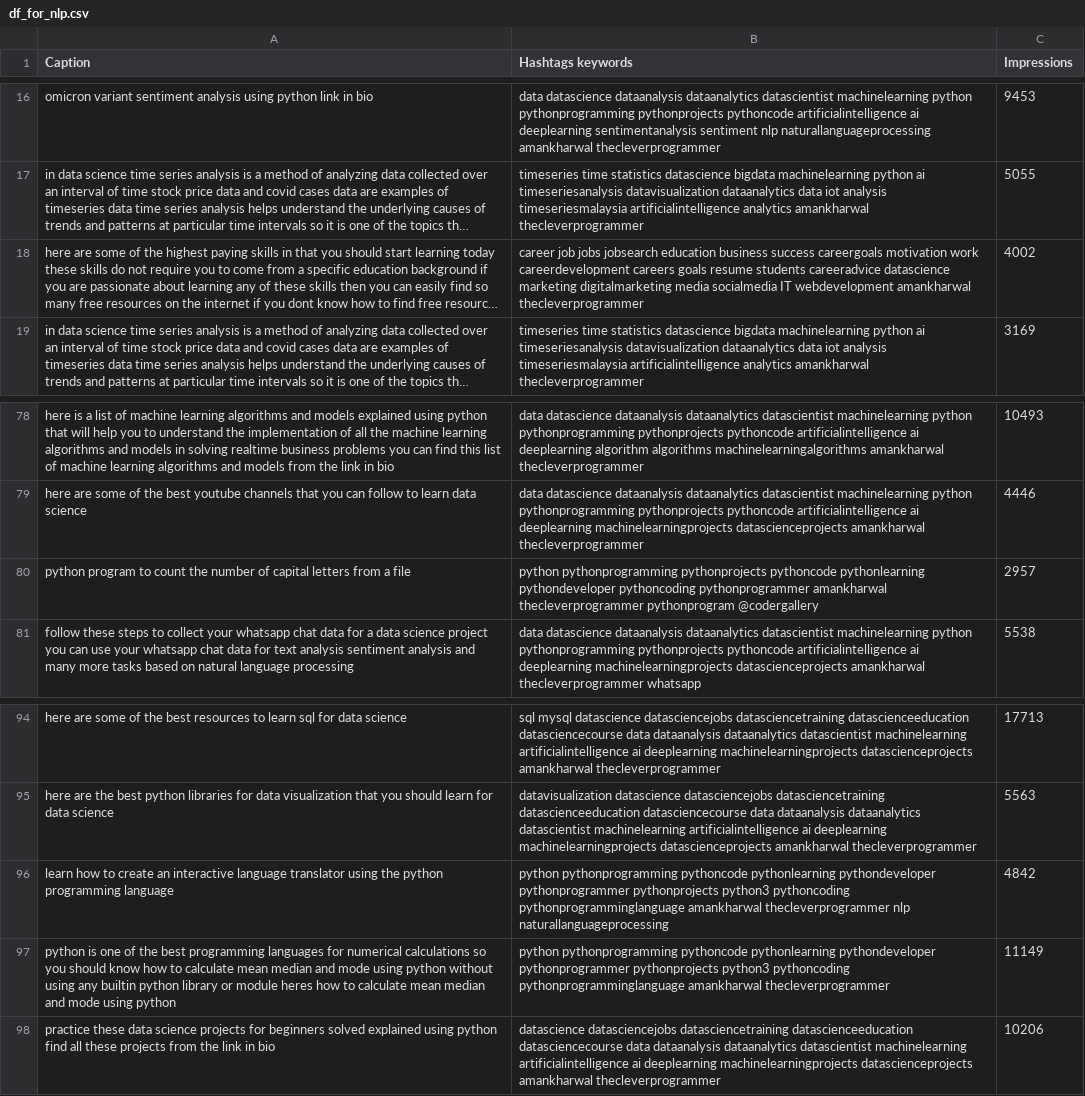
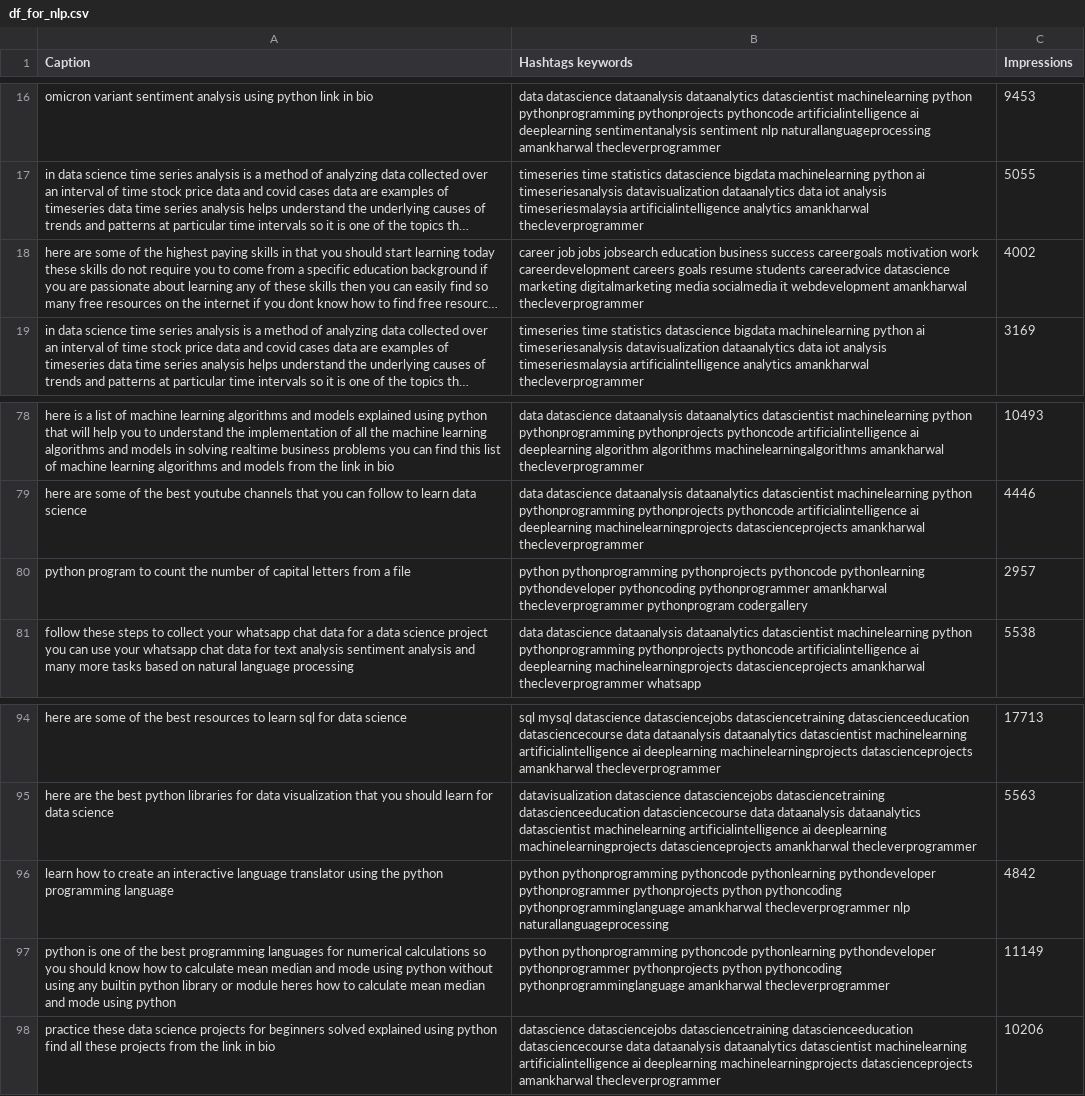
Before and after one commit to Thiraput01/Instragram-analyze, a CSV file: data/df_for_nlp.csv, drawn as a sheet; only a part is shown, gaps mark what is left out; long unchanged cells end in …; the diff names each change by its address in the sheet, - before the commit and + after, or states it on an @@ line.

```diff
--- a/data/df_for_nlp.csv
+++ b/data/df_for_nlp.csv
-B18 (Hashtags keywords): …media socialmedia IT webdevelopment amankharwal…
+B18 (Hashtags keywords): …media socialmedia it webdevelopment amankharwal…
-B80 (Hashtags keywords): …thecleverprogrammer pythonprogram @codergallery
+B80 (Hashtags keywords): …thecleverprogrammer pythonprogram codergallery
-B96 (Hashtags keywords): …pythonprogrammer pythonprojects python3 pythoncoding pythonprogramminglanguage…
+B96 (Hashtags keywords): …pythonprogrammer pythonprojects python pythoncoding pythonprogramminglanguage…
-B97 (Hashtags keywords): …pythonprogrammer pythonprojects python3 pythoncoding pythonprogramminglanguage…
+B97 (Hashtags keywords): …pythonprogrammer pythonprojects python pythoncoding pythonprogramminglanguage…
```
Also changed, not shown: 12 other files.
